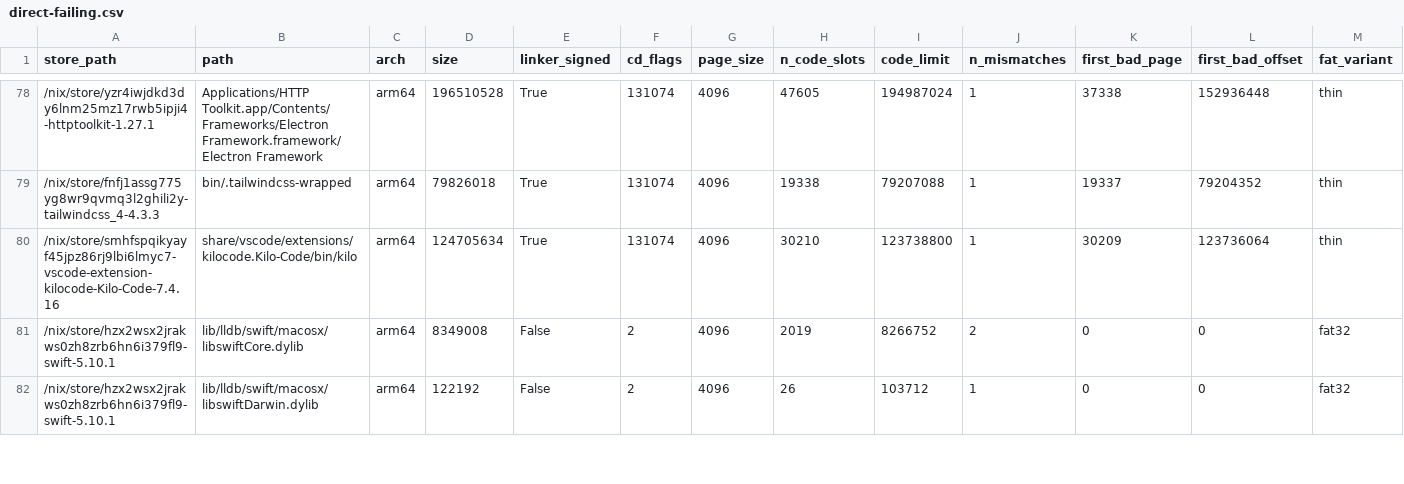
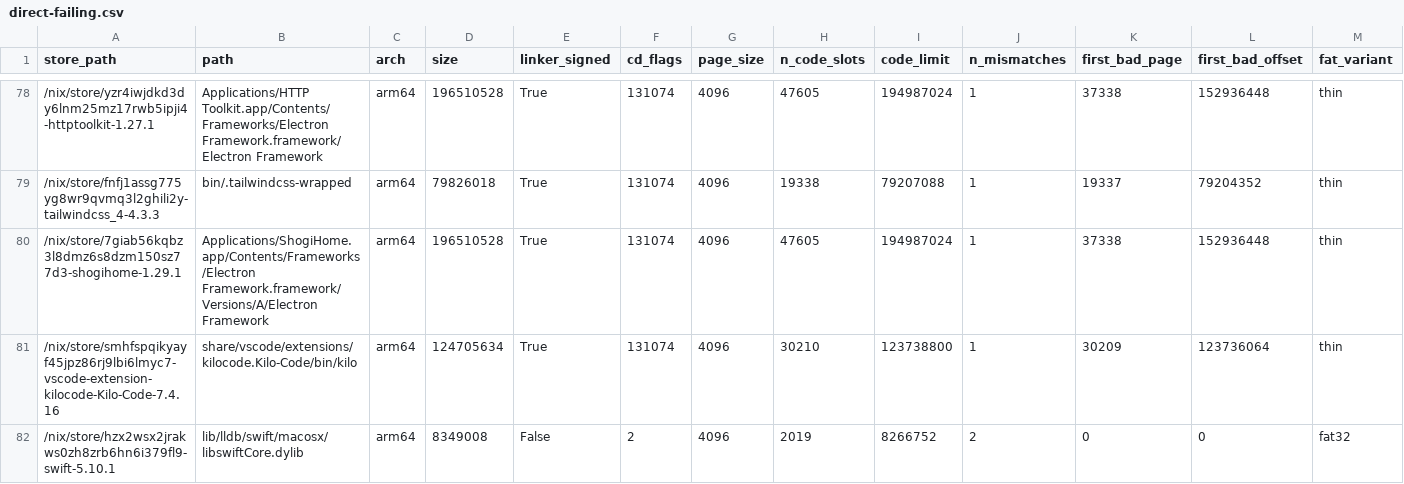
Before and after one commit to ak2k/nix-507531-scope, a CSV file: unstable/direct-failing.csv, drawn as a sheet; only a part is shown, gaps mark what is left out; the shorter side is filled out with more unchanged rows; rows hold the shown columns only; the diff covers the shown part only; the diff names each change by its address in the sheet, - before the commit and + after, or states it on an @@ line.

```diff
--- a/unstable/direct-failing.csv
+++ b/unstable/direct-failing.csv
+row 80: /nix/store/7giab56kqbz3l8dmz6s8dzm150sz77d3-shogihome-1.29.1 | Applications/ShogiHome.app/Contents/Frameworks/Electron Framework.framework/Versions/A/Electron Framework | arm64 | 196510528 | True | 131074 | 4096 | 47605 | 194987024 | 1 | 37338 | 152936448 | thin
```
Also changed, not shown: 1 added row and 2 edited cells elsewhere in this file, release/direct-failing.csv, 15 other files.
